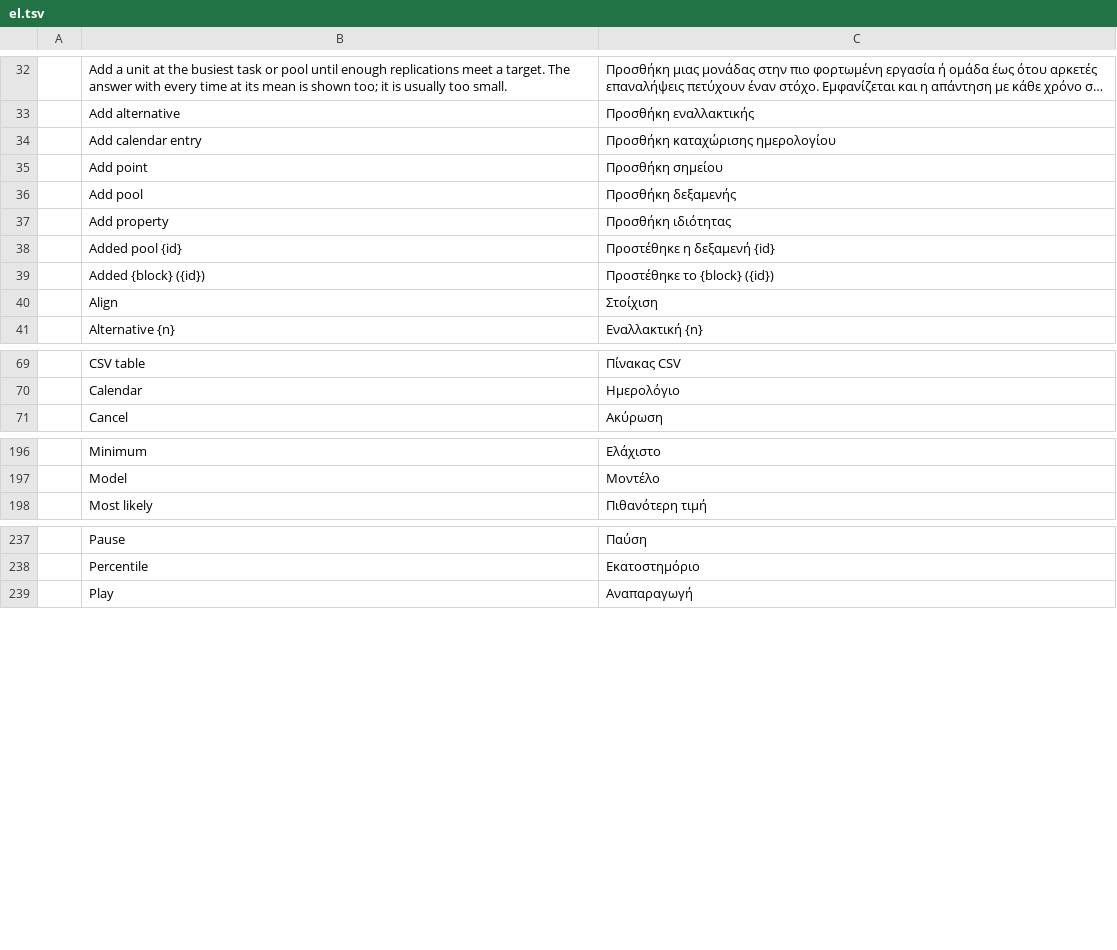
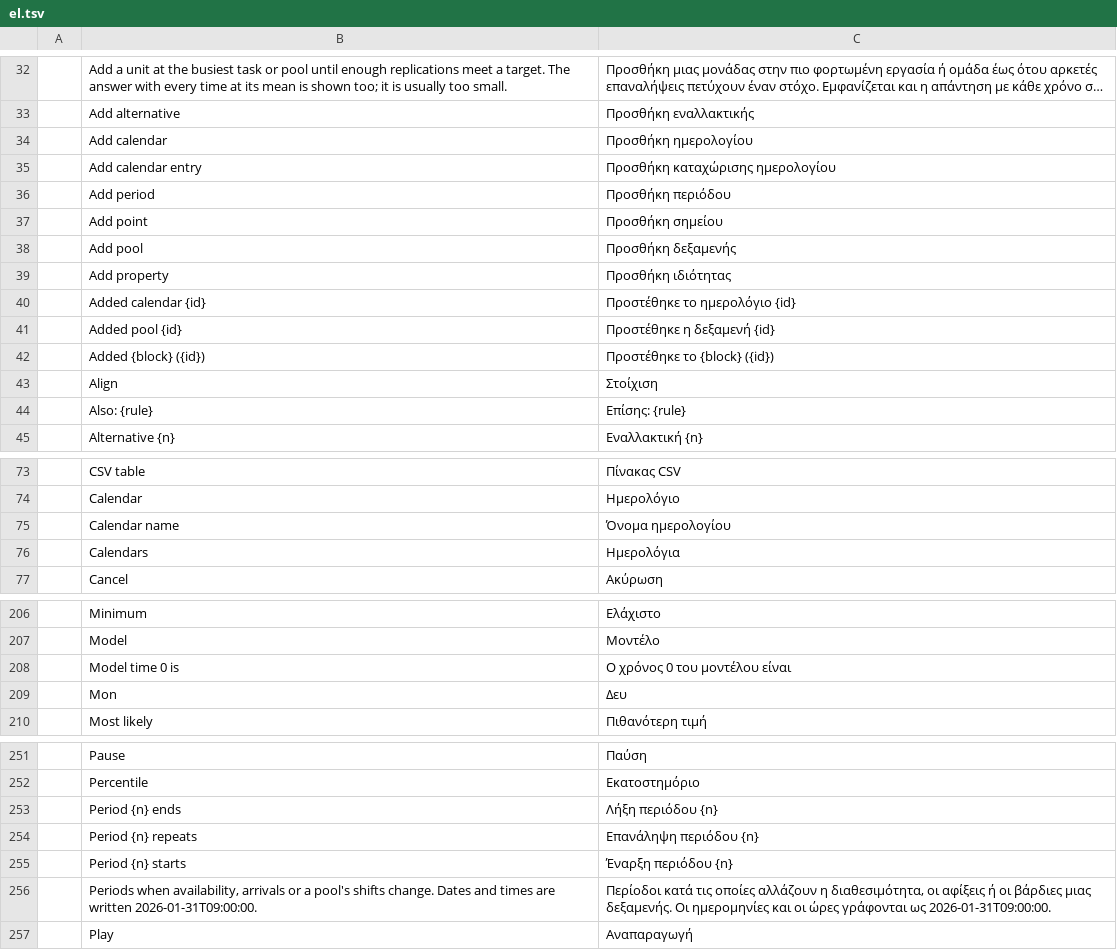
Before and after one commit to helenkwok/StochCraft, a TSV file: i18n/el.tsv, drawn as a sheet; only a part is shown, gaps mark what is left out; long unchanged cells end in …; the diff covers the shown part only; the diff names each change by its address in the sheet, - before the commit and + after, or states it on an @@ line.

Commit message:
Edit calendars on the model page
Servers, sources and pools can follow a calendar, but the window had no
way to make one. A Calendars section on the model page sets when model
time 0 is, and adds, names and removes calendars and their periods: a
start and an end, repeating daily or weekly on chosen days. Parts of a
repeat rule the window does not edit are kept. Each change is one
calendar or experiment command, so one undo step. 27 new strings have
rows in all 44 catalogs.

```diff
--- a/i18n/el.tsv
+++ b/i18n/el.tsv
+row 34:  | Add calendar | Προσθήκη ημερολογίου
+row 36:  | Add period | Προσθήκη περιόδου
+row 40:  | Added calendar {id} | Προστέθηκε το ημερολόγιο {id}
+row 44:  | Also: {rule} | Επίσης: {rule}
+row 75:  | Calendar name | Όνομα ημερολογίου
+row 76:  | Calendars | Ημερολόγια
+row 208:  | Model time 0 is | Ο χρόνος 0 του μοντέλου είναι
+row 209:  | Mon | Δευ
+row 253:  | Period {n} ends | Λήξη περιόδου {n}
+row 254:  | Period {n} repeats | Επανάληψη περιόδου {n}
+row 255:  | Period {n} starts | Έναρξη περιόδου {n}
+row 256:  | Periods when availability, arrivals or a pool's shifts change. Dates and times are written 2026-01-31T09:00:00. | Περίοδοι κατά τις οποίες αλλάζουν η διαθεσιμότητα, οι αφίξεις ή οι βάρδιες μιας δεξαμενής. Οι ημερομηνίες και οι ώρες γράφονται ως 2026-01-31T09:00:00.
```
Also changed, not shown: 15 added rows elsewhere in this file, i18n/bg.tsv, i18n/kk.tsv, 46 other files.
